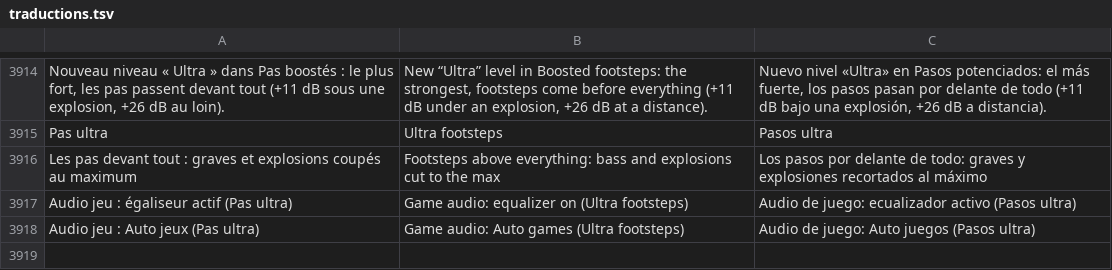
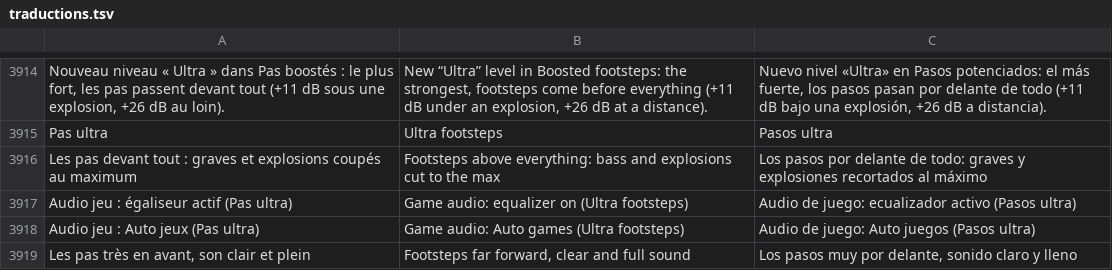
Before and after one commit to damiencoussot-ai/nettoyage-pc, a TSV file: traductions.tsv, drawn as a sheet; only a part is shown, gaps mark what is left out.

```diff
--- a/traductions.tsv
+++ b/traductions.tsv
@@ -3918 +3918,2 @@ Audio jeu : égaliseur actif (Pas ultra)	Game audio: equalizer on (Ultra footste
 Audio jeu : Auto jeux (Pas ultra)	Game audio: Auto games (Ultra footsteps)	Audio de juego: Auto juegos (Pasos ultra)
+Les pas très en avant, son clair et plein	Footsteps far forward, clear and full sound	Los pasos muy por delante, sonido claro y lleno
```
Also changed, not shown: 3 other files.
